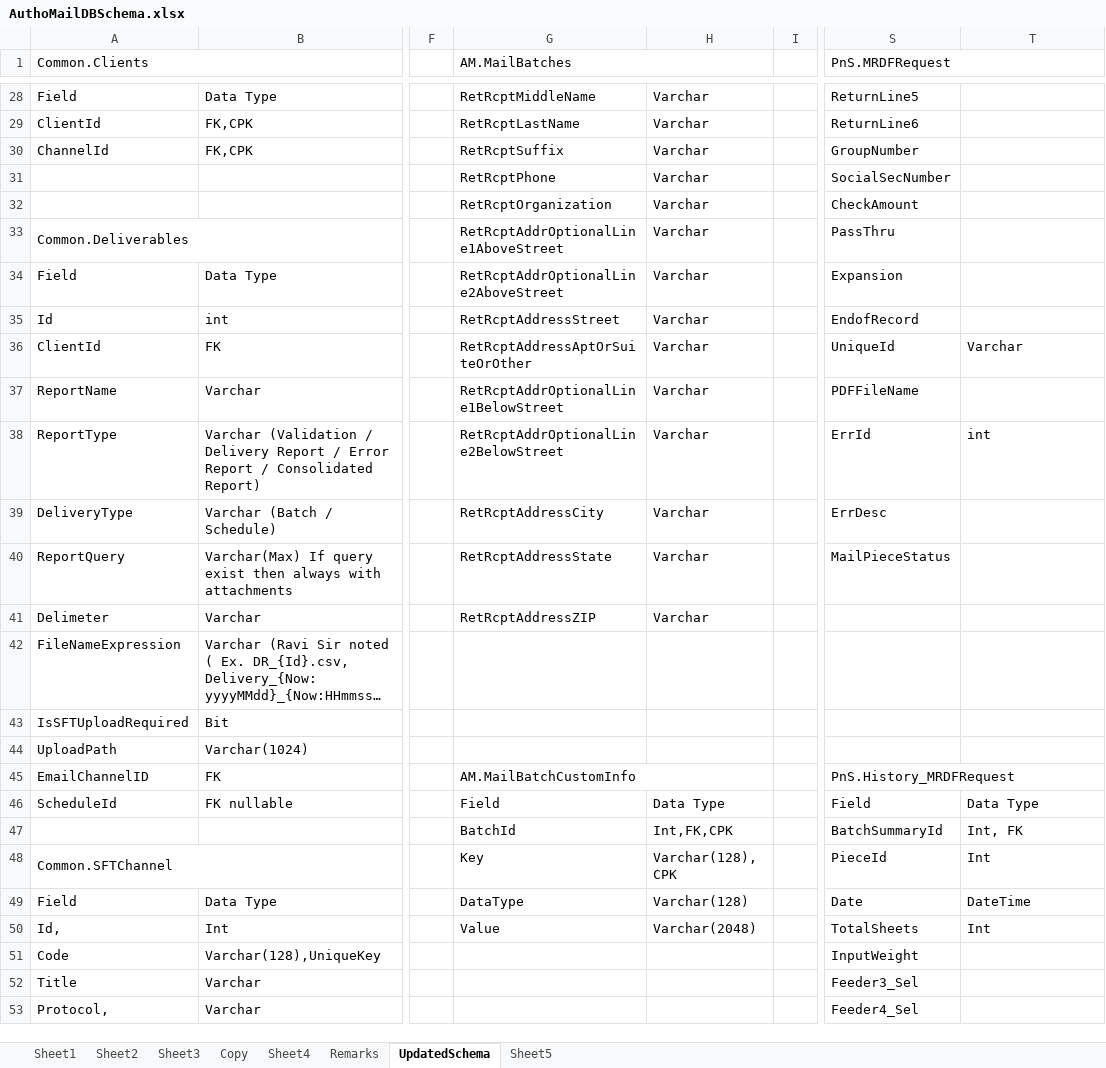
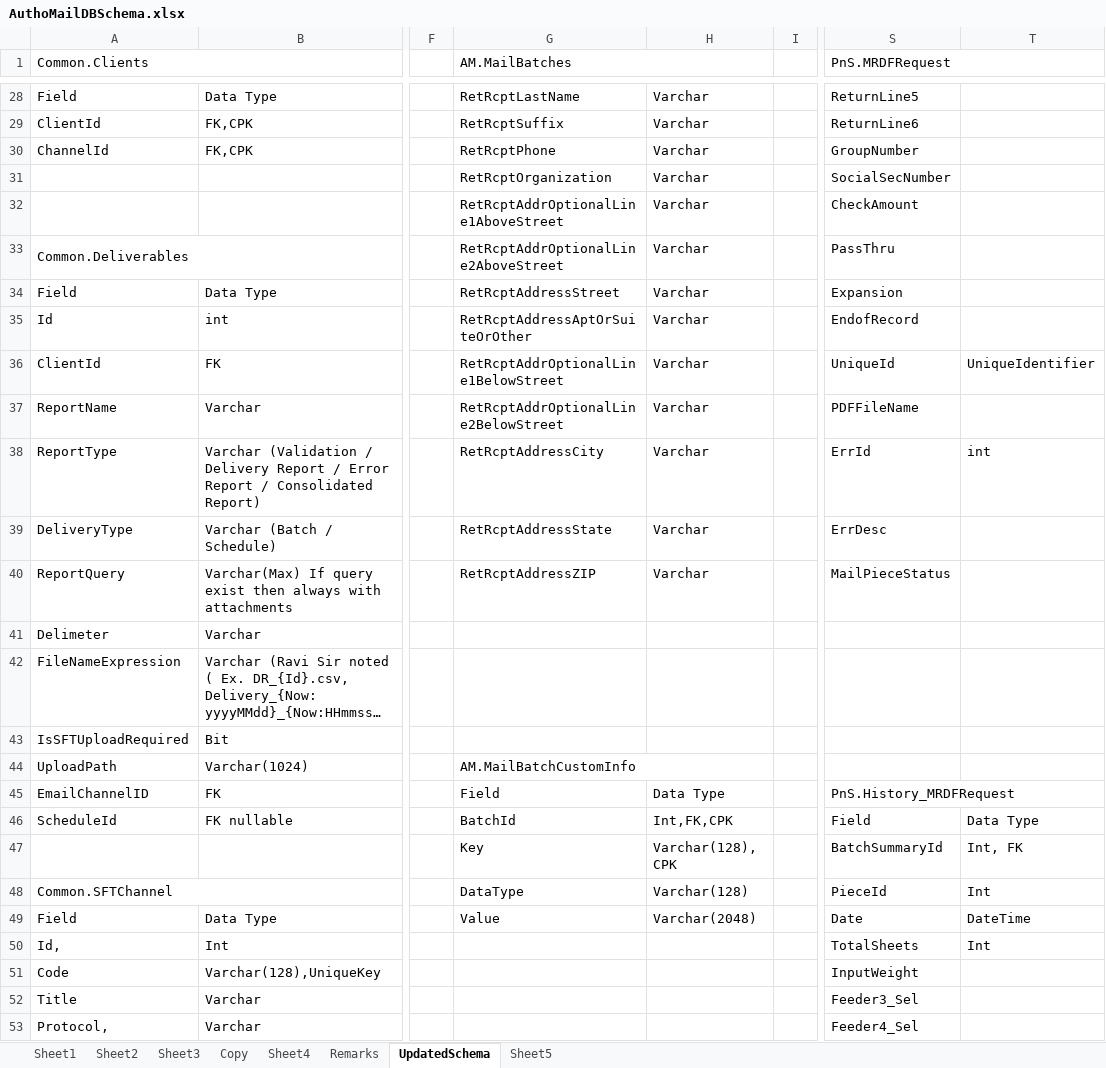
Before and after one commit to kaushikraj302000-glitch/AuthoMail-Cotality, an Excel workbook: docs/design/AuthoMailDBSchema.xlsx, sheet UpdatedSchema, drawn as a sheet; only a part is shown, gaps mark what is left out; long unchanged cells end in …; values as stored, in another font and other column widths than the file's, no cell formats; the diff covers the shown part only; the diff names each change by its address in the sheet, - before the commit and + after, or states it on an @@ line.

Commit message:
updated MailBatch table and removed BusinessFriendlyId and value from authomail schema and from its class

```diff
--- a/docs/design/AuthoMailDBSchema.xlsx (sheet UpdatedSchema)
+++ b/docs/design/AuthoMailDBSchema.xlsx (sheet UpdatedSchema)
-G28 (AM.MailBatches): RetRcptMiddleName
+G28 (AM.MailBatches): RetRcptLastName
-G29 (AM.MailBatches): RetRcptLastName
+G29 (AM.MailBatches): RetRcptSuffix
-G30 (AM.MailBatches): RetRcptSuffix
+G30 (AM.MailBatches): RetRcptPhone
-G31 (AM.MailBatches): RetRcptPhone
+G31 (AM.MailBatches): RetRcptOrganization
-G32 (AM.MailBatches): RetRcptOrganization
+G32 (AM.MailBatches): RetRcptAddrOptionalLine1AboveStreet
-G33 (AM.MailBatches): RetRcptAddrOptionalLine1AboveStreet
+G33 (AM.MailBatches): RetRcptAddrOptionalLine2AboveStreet
-G34 (AM.MailBatches): RetRcptAddrOptionalLine2AboveStreet
+G34 (AM.MailBatches): RetRcptAddressStreet
-G35 (AM.MailBatches): RetRcptAddressStreet
+G35 (AM.MailBatches): RetRcptAddressAptOrSuiteOrOther
-G36 (AM.MailBatches): RetRcptAddressAptOrSuiteOrOther
+G36 (AM.MailBatches): RetRcptAddrOptionalLine1BelowStreet
-T36: Varchar
+T36: UniqueIdentifier
-G37 (AM.MailBatches): RetRcptAddrOptionalLine1BelowStreet
+G37 (AM.MailBatches): RetRcptAddrOptionalLine2BelowStreet
-G38 (AM.MailBatches): RetRcptAddrOptionalLine2BelowStreet
+G38 (AM.MailBatches): RetRcptAddressCity
-G39 (AM.MailBatches): RetRcptAddressCity
+G39 (AM.MailBatches): RetRcptAddressState
-G40 (AM.MailBatches): RetRcptAddressState
+G40 (AM.MailBatches): RetRcptAddressZIP
-G41 (AM.MailBatches): RetRcptAddressZIP
+G41 (AM.MailBatches): (empty)
-H41: Varchar
+H41: (empty)
-G44 (AM.MailBatches): (empty)
+G44 (AM.MailBatches): AM.MailBatchCustomInfo
+G44:H44 merged
-G45 (AM.MailBatches): AM.MailBatchCustomInfo
+G45 (AM.MailBatches): Field
-G45:H45 merged
-H45: (empty)
+H45: Data Type
-G46 (AM.MailBatches): Field
+G46 (AM.MailBatches): BatchId
-H46: Data Type
+H46: Int,FK,CPK
-G47 (AM.MailBatches): BatchId
+G47 (AM.MailBatches): Key
-H47: Int,FK,CPK
+H47: Varchar(128), CPK
-G48 (AM.MailBatches): Key
+G48 (AM.MailBatches): DataType
-H48: Varchar(128), CPK
+H48: Varchar(128)
-G49 (AM.MailBatches): DataType
+G49 (AM.MailBatches): Value
-H49: Varchar(128)
+H49: Varchar(2048)
-G50 (AM.MailBatches): Value
+G50 (AM.MailBatches): (empty)
-H50: Varchar(2048)
+H50: (empty)
```
Also changed, not shown: 32 edited cells elsewhere in this sheet, cell formats, 2 other files.
